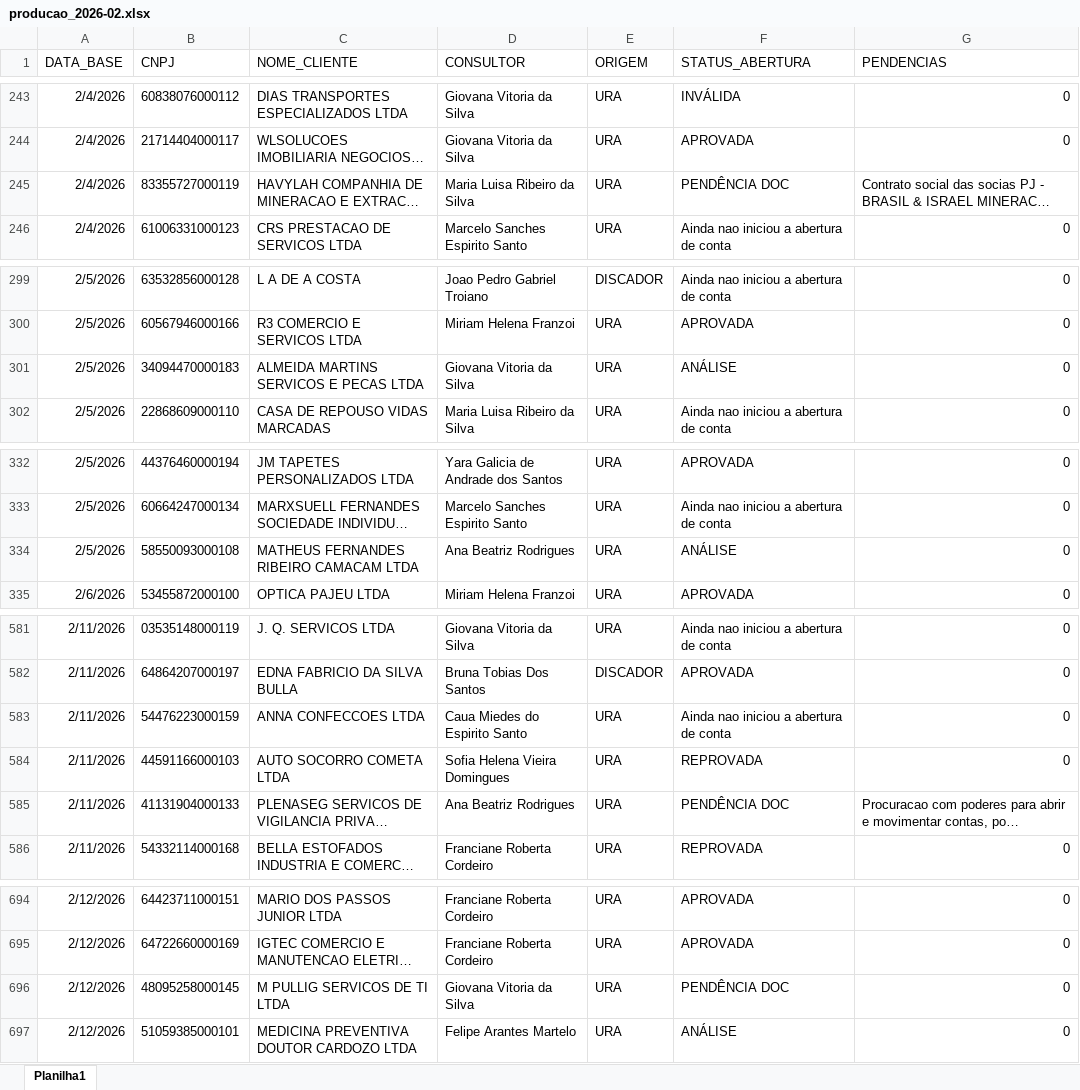
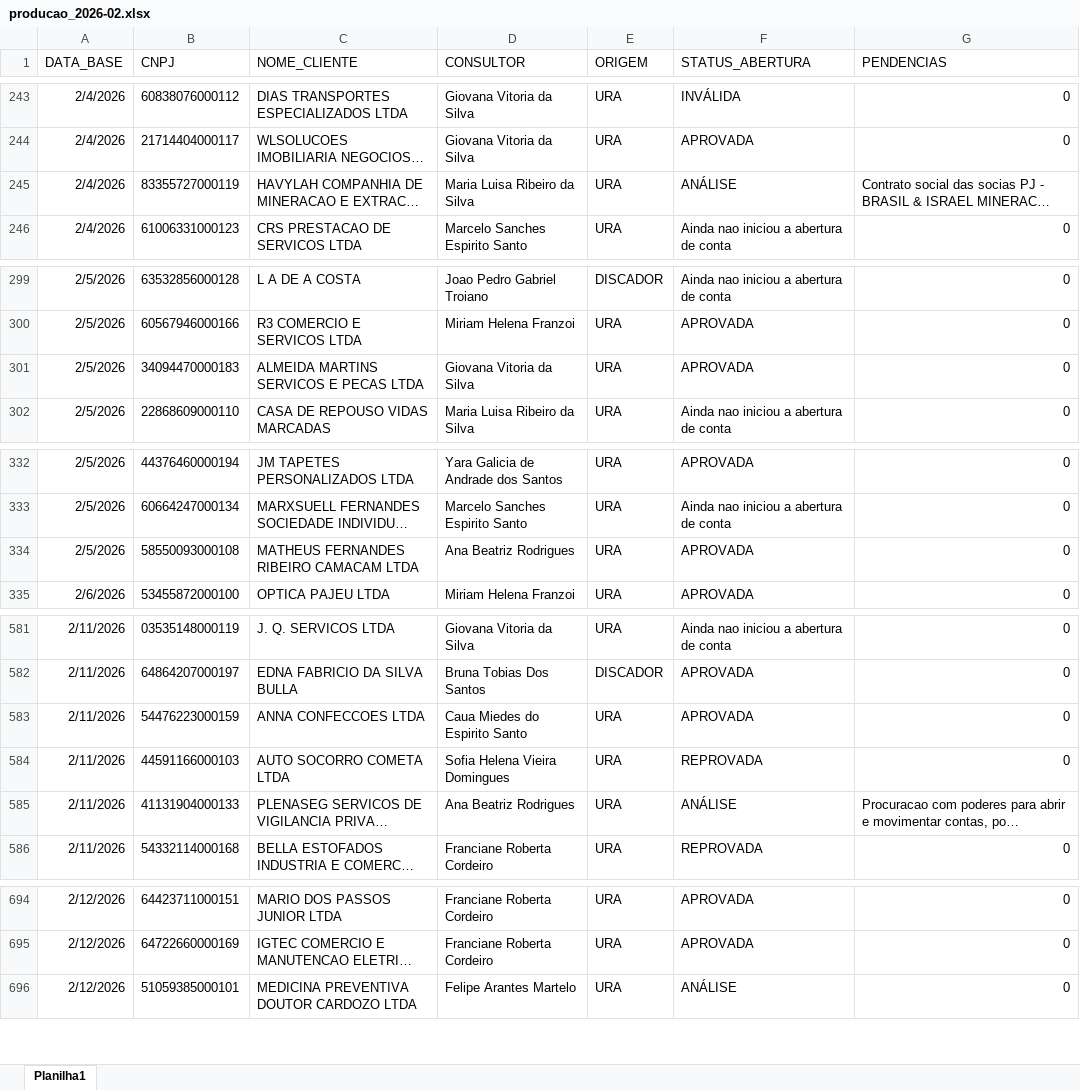
Before and after one commit to Augusto05/atlas, an Excel workbook: first-atlas/producao_2026-02.xlsx, sheet Planilha1, drawn as a sheet; only a part is shown, gaps mark what is left out; long unchanged cells end in …; values as stored, in another font and other column widths than the file's, no borders; removed rows and columns are numbered as before the commit, all else as after; the diff covers the shown part only; the diff names each change by its address in the sheet, - before the commit and + after, or states it on an @@ line.

```diff
--- a/first-atlas/producao_2026-02.xlsx (sheet Planilha1)
+++ b/first-atlas/producao_2026-02.xlsx (sheet Planilha1)
-F245 (STATUS_ABERTURA): PENDÊNCIA DOC
+F245 (STATUS_ABERTURA): ANÁLISE
-F301 (STATUS_ABERTURA): ANÁLISE
+F301 (STATUS_ABERTURA): APROVADA
-F334 (STATUS_ABERTURA): ANÁLISE
+F334 (STATUS_ABERTURA): APROVADA
-F583 (STATUS_ABERTURA): Ainda nao iniciou a abertura de conta
+F583 (STATUS_ABERTURA): APROVADA
-F585 (STATUS_ABERTURA): PENDÊNCIA DOC
+F585 (STATUS_ABERTURA): ANÁLISE
-row 696: 2/12/2026 | 48095258000145 | M PULLIG SERVICOS DE TI LTDA | Giovana Vitoria da Silva | URA | PENDÊNCIA DOC | 0
```
Also changed, not shown: 105 added rows and 2 edited cells elsewhere in this sheet, first-atlas/balde_2025-11.xlsx.
